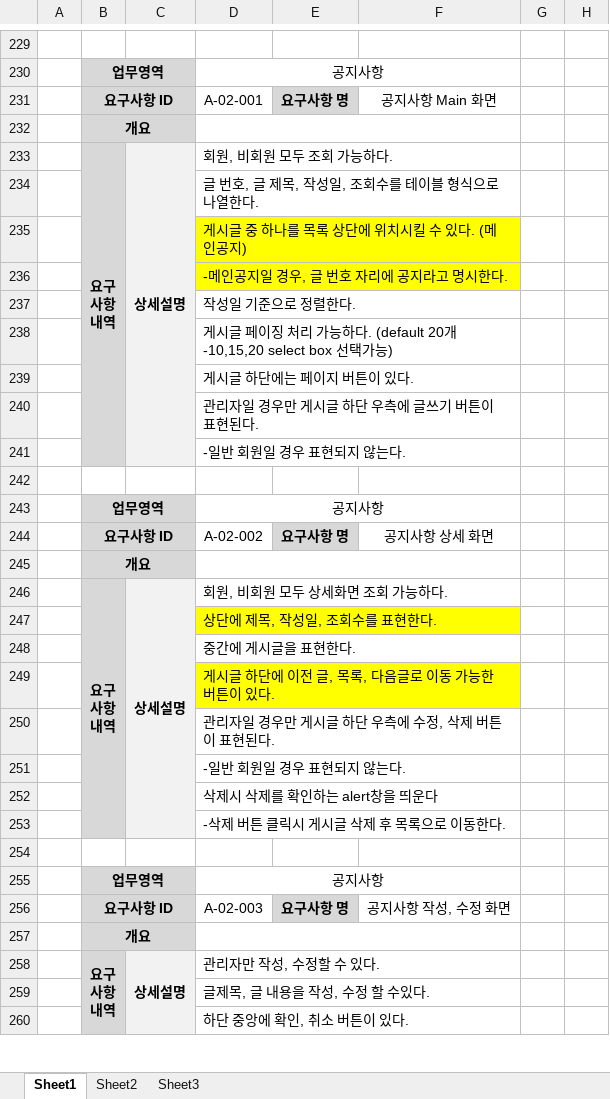
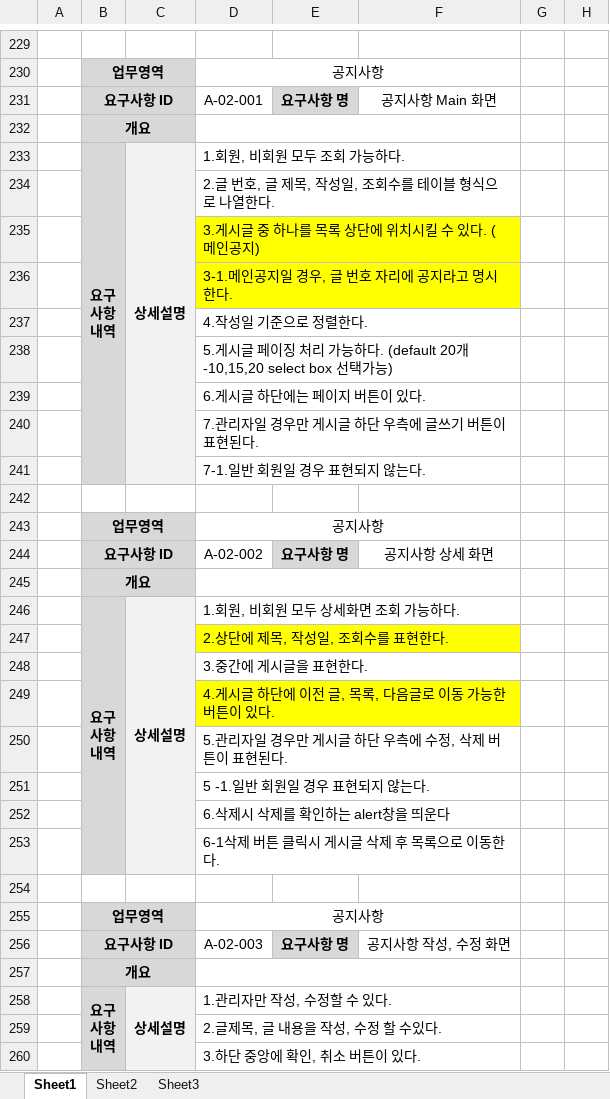
Before and after one commit to uckjae/2TeamFinal, an Excel workbook: doc/요구사항정의서 및 명세서/요구사항_최종.xlsx, sheet Sheet1, drawn as a sheet; only a part is shown, gaps mark what is left out; values as stored, in another font and other column widths than the file's, no borders; the diff covers the shown part only; the diff names each change by its address in the sheet, - before the commit and + after, or states it on an @@ line.

Commit message:
no message

```diff
--- a/doc/요구사항정의서 및 명세서/요구사항_최종.xlsx (sheet Sheet1)
+++ b/doc/요구사항정의서 및 명세서/요구사항_최종.xlsx (sheet Sheet1)
-D233: 회원, 비회원 모두 조회 가능하다.
+D233: 1.회원, 비회원 모두 조회 가능하다.
-D234: 글 번호, 글 제목, 작성일, 조회수를 테이블 형식으로 나열한다.
+D234: 2.글 번호, 글 제목, 작성일, 조회수를 테이블 형식으로 나열한다.
-D235: 게시글 중 하나를 목록 상단에 위치시킬 수 있다. (메인공지)
+D235: 3.게시글 중 하나를 목록 상단에 위치시킬 수 있다. (메인공지)
-D236: -메인공지일 경우, 글 번호 자리에 공지라고 명시한다.
+D236: 3-1.메인공지일 경우, 글 번호 자리에 공지라고 명시한다.
-D237: 작성일 기준으로 정렬한다.
+D237: 4.작성일 기준으로 정렬한다.
-D238: 게시글…
+D238: 5.게시글…
-D239: 게시글 하단에는 페이지 버튼이 있다.
+D239: 6.게시글 하단에는 페이지 버튼이 있다.
-D240: 관리자일 경우만 게시글 하단 우측에 글쓰기 버튼이 표현된다.
+D240: 7.관리자일 경우만 게시글 하단 우측에 글쓰기 버튼이 표현된다.
-D241: -일반 회원일 경우 표현되지 않는다.
+D241: 7-1.일반 회원일 경우 표현되지 않는다.
-D246: 회원, 비회원 모두 상세화면 조회 가능하다.
+D246: 1.회원, 비회원 모두 상세화면 조회 가능하다.
-D247: 상단에 제목, 작성일, 조회수를 표현한다.
+D247: 2.상단에 제목, 작성일, 조회수를 표현한다.
-D248: 중간에 게시글을 표현한다.
+D248: 3.중간에 게시글을 표현한다.
-D249: 게시글 하단에 이전 글, 목록, 다음글로 이동 가능한 버튼이 있다.
+D249: 4.게시글 하단에 이전 글, 목록, 다음글로 이동 가능한 버튼이 있다.
-D250: 관리자일 경우만 게시글 하단 우측에 수정, 삭제 버튼이 표현된다.
+D250: 5.관리자일 경우만 게시글 하단 우측에 수정, 삭제 버튼이 표현된다.
-D251: -일반 회원일 경우 표현되지 않는다.
+D251: 5 -1.일반 회원일 경우 표현되지 않는다.
-D252: 삭제시 삭제를 확인하는 alert창을 띄운다
+D252: 6.삭제시 삭제를 확인하는 alert창을 띄운다
-D253: -삭제 버튼 클릭시 게시글 삭제 후 목록으로 이동한다.
+D253: 6-1삭제 버튼 클릭시 게시글 삭제 후 목록으로 이동한다.
-D258: 관리자만 작성, 수정할 수 있다.
+D258: 1.관리자만 작성, 수정할 수 있다.
-D259: 글제목, 글 내용을 작성, 수정 할 수있다.
+D259: 2.글제목, 글 내용을 작성, 수정 할 수있다.
-D260: 하단 중앙에 확인, 취소 버튼이 있다.
+D260: 3.하단 중앙에 확인, 취소 버튼이 있다.
```
Also changed, not shown: 1 edited cell elsewhere in this sheet.
